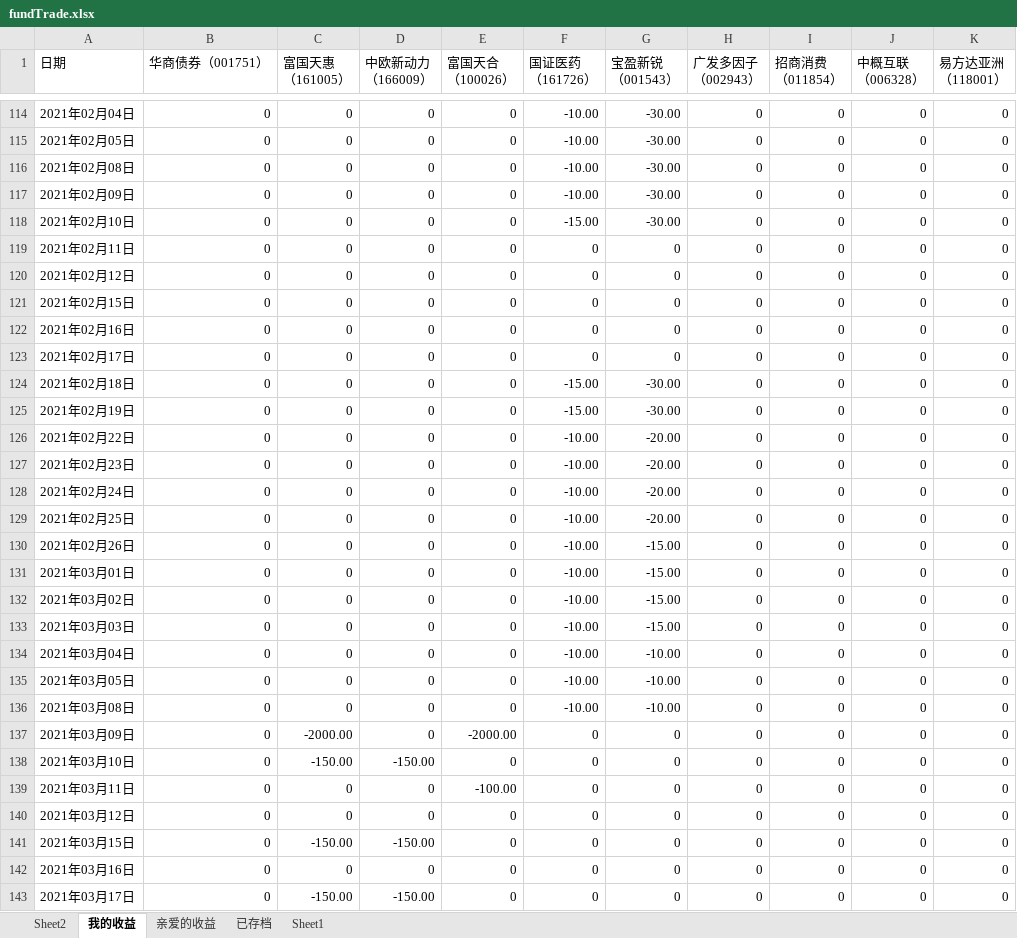
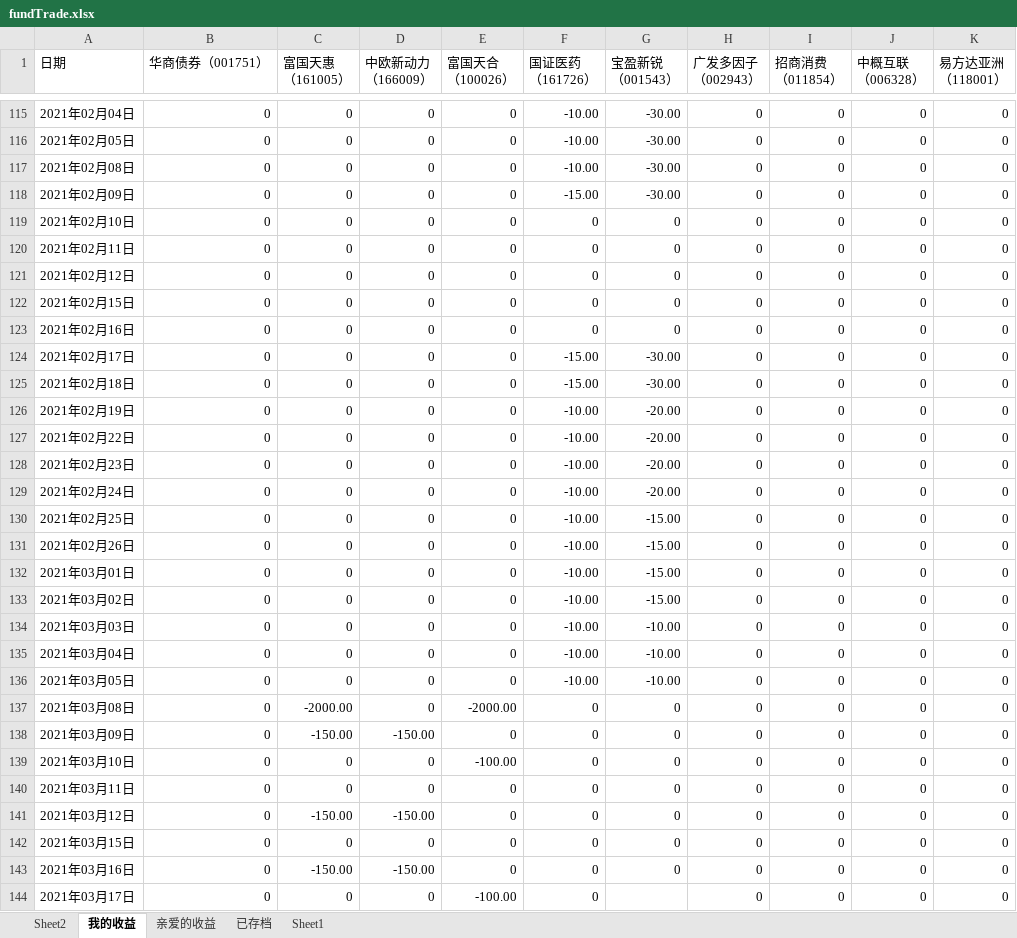
Before and after one commit to Andionion/financing, an Excel workbook: src/main/resources/fundTrade.xlsx, sheet 我的收益, drawn as a sheet; only a part is shown, gaps mark what is left out; values as stored, in another font and other column widths than the file's, no cell formats; addresses are those after the commit; the diff covers the shown part only; the diff names each change by its address in the sheet, - before the commit and + after, or states it on an @@ line.

```diff
--- a/src/main/resources/fundTrade.xlsx (sheet 我的收益)
+++ b/src/main/resources/fundTrade.xlsx (sheet 我的收益)
-F118 (国证医药 （161726）): -10.00
+F118 (国证医药 （161726）): -15.00
-F119 (国证医药 （161726）): -15.00
+F119 (国证医药 （161726）): 0
-G119 (宝盈新锐 （001543）): -30.00
+G119 (宝盈新锐 （001543）): 0
-F124 (国证医药 （161726）): 0
+F124 (国证医药 （161726）): -15.00
-G124 (宝盈新锐 （001543）): 0
+G124 (宝盈新锐 （001543）): -30.00
-F126 (国证医药 （161726）): -15.00
+F126 (国证医药 （161726）): -10.00
-G126 (宝盈新锐 （001543）): -30.00
+G126 (宝盈新锐 （001543）): -20.00
-G130 (宝盈新锐 （001543）): -20.00
+G130 (宝盈新锐 （001543）): -15.00
-G134 (宝盈新锐 （001543）): -15.00
+G134 (宝盈新锐 （001543）): -10.00
-C137 (富国天惠 （161005）): 0
+C137 (富国天惠 （161005）): -2000.00
-E137 (富国天合 （100026）): 0
+E137 (富国天合 （100026）): -2000.00
-F137 (国证医药 （161726）): -10.00
+F137 (国证医药 （161726）): 0
-G137 (宝盈新锐 （001543）): -10.00
+G137 (宝盈新锐 （001543）): 0
-C138 (富国天惠 （161005）): -2000.00
+C138 (富国天惠 （161005）): -150.00
-D138 (中欧新动力 （166009）): 0
+D138 (中欧新动力 （166009）): -150.00
-E138 (富国天合 （100026）): -2000.00
+E138 (富国天合 （100026）): 0
-C139 (富国天惠 （161005）): -150.00
+C139 (富国天惠 （161005）): 0
-D139 (中欧新动力 （166009）): -150.00
+D139 (中欧新动力 （166009）): 0
-E139 (富国天合 （100026）): 0
+E139 (富国天合 （100026）): -100.00
-E140 (富国天合 （100026）): -100.00
+E140 (富国天合 （100026）): 0
-C141 (富国天惠 （161005）): 0
+C141 (富国天惠 （161005）): -150.00
-D141 (中欧新动力 （166009）): 0
+D141 (中欧新动力 （166009）): -150.00
-C142 (富国天惠 （161005）): -150.00
+C142 (富国天惠 （161005）): 0
-D142 (中欧新动力 （166009）): -150.00
+D142 (中欧新动力 （166009）): 0
-C143 (富国天惠 （161005）): 0
+C143 (富国天惠 （161005）): -150.00
-D143 (中欧新动力 （166009）): 0
+D143 (中欧新动力 （166009）): -150.00
-C144 (富国天惠 （161005）): -150.00
+C144 (富国天惠 （161005）): 0
-D144 (中欧新动力 （166009）): -150.00
+D144 (中欧新动力 （166009）): 0
-E144 (富国天合 （100026）): 0
+E144 (富国天合 （100026）): -100.00
-G144 (宝盈新锐 （001543）): 0
+G144 (宝盈新锐 （001543）): (empty)
```
Also changed, not shown: 8 added rows, 8 removed rows and 744 edited cells elsewhere in this sheet, sheet Sheet2, cell formats, 6 other files.
